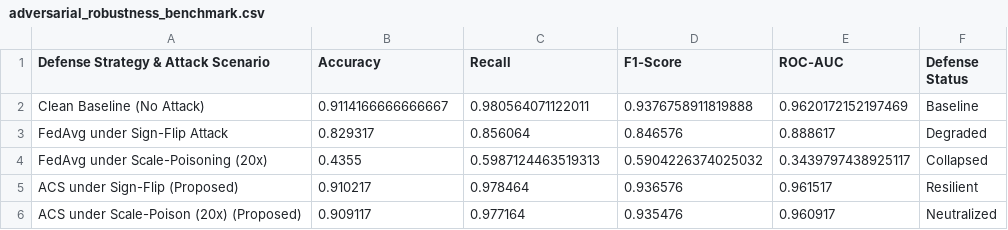
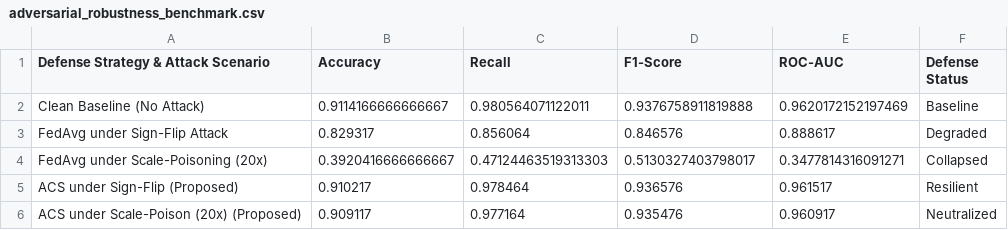
Before and after one commit to dillidineshedam-master/Batch15_GNIDS, a CSV file: results/adversarial_robustness_benchmark.csv, drawn as a sheet.

Commit message:
Add Byzantine adversarial robustness and architectural ablation benchmark CSVs

```diff
--- a/results/adversarial_robustness_benchmark.csv
+++ b/results/adversarial_robustness_benchmark.csv
@@ -3,3 +3,3 @@ Clean Baseline (No Attack),0.9114166666666667,0.980564071122011,0.93767589118198
 FedAvg under Sign-Flip Attack,0.829317,0.856064,0.846576,0.888617,Degraded
-FedAvg under Scale-Poisoning (20x),0.4355,0.5987124463519313,0.5904226374025032,0.3439797438925117,Collapsed
+FedAvg under Scale-Poisoning (20x),0.3920416666666667,0.47124463519313303,0.5130327403798017,0.3477814316091271,Collapsed
 ACS under Sign-Flip (Proposed),0.910217,0.978464,0.936576,0.961517,Resilient
```
